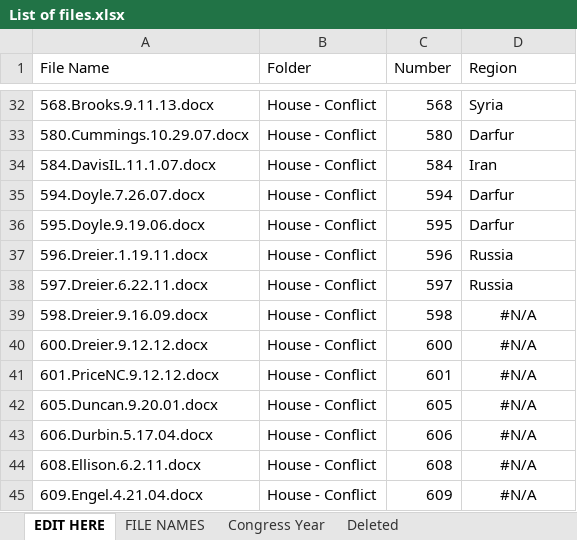
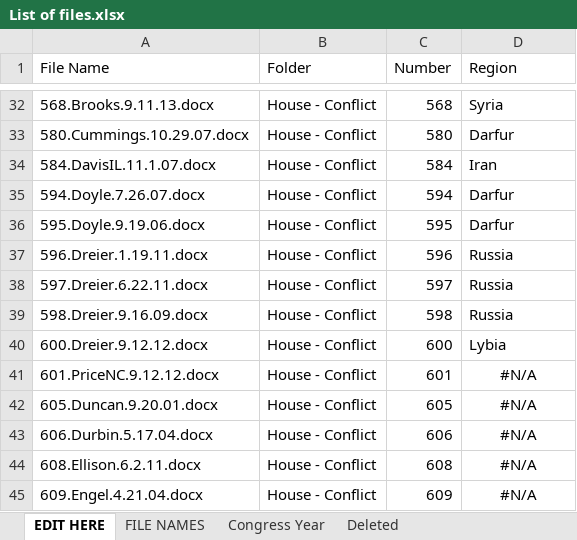
Before and after one commit to doomlab/Pol-Lang, an Excel workbook: War Congress Data/List of files.xlsx, sheet EDIT HERE, drawn as a sheet; only a part is shown, gaps mark what is left out; values as stored, in another font and other column widths than the file's, no borders; conditional formats not drawn; the diff names each change by its address in the sheet, - before the commit and + after, or states it on an @@ line.

Commit message:
updated the data

```diff
--- a/War Congress Data/List of files.xlsx (sheet EDIT HERE)
+++ b/War Congress Data/List of files.xlsx (sheet EDIT HERE)
-D39 (Region): #N/A
+D39 (Region): Russia
-D39:D40 alignment: center
+D39:D40 alignment: left
-D40 (Region): #N/A
+D40 (Region): Lybia
```
Also changed, not shown: 1 other file.
